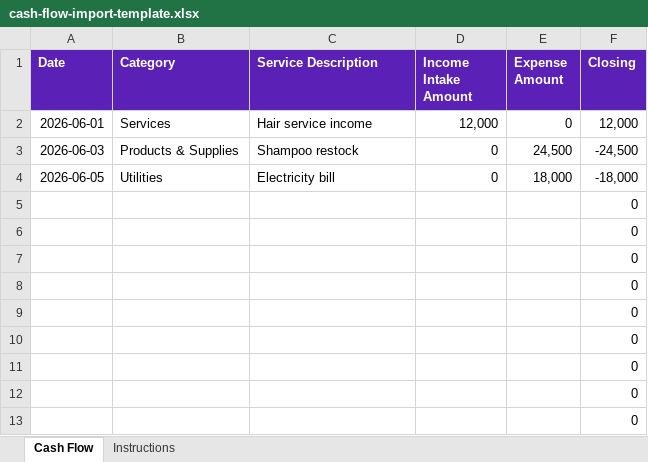
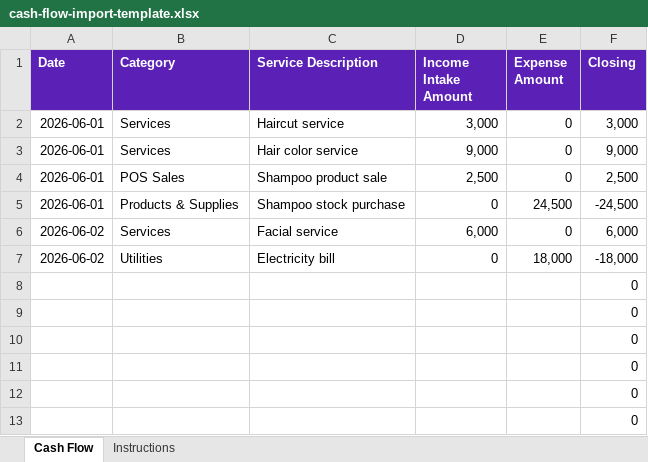
Before and after one commit to iamusmankhan101/saloncore-werzio-, an Excel workbook: outputs/cash-flow-import-template/cash-flow-import-template.xlsx, sheet Cash Flow, drawn as a sheet; only a part is shown; values as stored, in another font and other column widths than the file's, no borders; removed rows and columns are numbered as before the commit, all else as after; the diff names each change by its address in the sheet, - before the commit and + after, or states it on an @@ line.

Commit message:
Show multiple daily items in cash flow template

```diff
--- a/outputs/cash-flow-import-template/cash-flow-import-template.xlsx (sheet Cash Flow)
+++ b/outputs/cash-flow-import-template/cash-flow-import-template.xlsx (sheet Cash Flow)
+row 2: 2026-06-01 | Services | Haircut service | 3,000 | 0 | 3,000
-C3 (Service Description): Hair service income
+C3 (Service Description): Hair color service
-D3 (Income Intake Amount): 12,000
+D3 (Income Intake Amount): 9,000
-F3 (Closing): 12,000
+F3 (Closing): 9,000
+row 4: 2026-06-01 | POS Sales | Shampoo product sale | 2,500 | 0 | 2,500
-A5 (Date): 2026-06-03
+A5 (Date): 2026-06-01
-C5 (Service Description): Shampoo restock
+C5 (Service Description): Shampoo stock purchase
+row 6: 2026-06-02 | Services | Facial service | 6,000 | 0 | 6,000
-A7 (Date): 2026-06-05
+A7 (Date): 2026-06-02
-row 5:  |  |  |  |  | 0
-row 6:  |  |  |  |  | 0
-row 7:  |  |  |  |  | 0
```
Also changed, not shown: sheet Instructions, formulas that keep their value, public/templates/cash-flow-import-template.xlsx, 1 other file.
